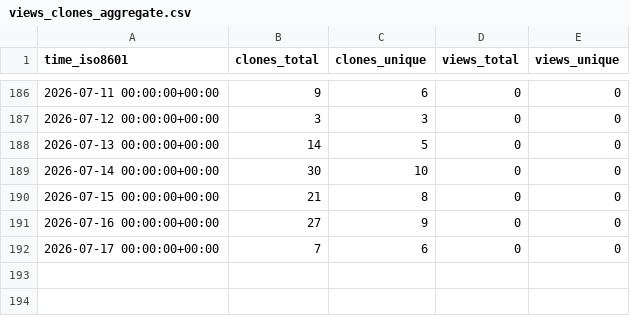
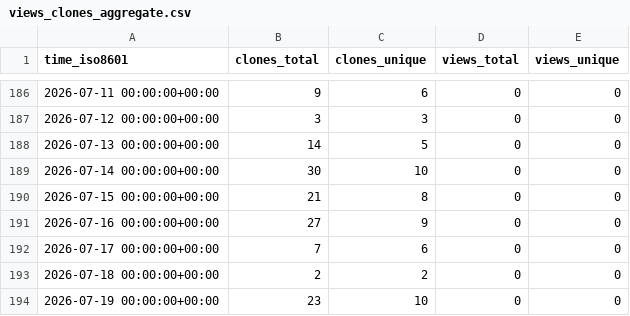
Before and after one commit to EarthSciML/WildlandFire.jl, a CSV file: EarthSciML/WildlandFire.jl/ghrs-data/views_clones_aggregate.csv, drawn as a sheet; only a part is shown, gaps mark what is left out; the diff names each change by its address in the sheet, - before the commit and + after, or states it on an @@ line.

```diff
--- a/EarthSciML/WildlandFire.jl/ghrs-data/views_clones_aggregate.csv
+++ b/EarthSciML/WildlandFire.jl/ghrs-data/views_clones_aggregate.csv
+row 193: 2026-07-18 00:00:00+00:00 | 2 | 2 | 0 | 0
+row 194: 2026-07-19 00:00:00+00:00 | 23 | 10 | 0 | 0
```
Also changed, not shown: 1 other file.
